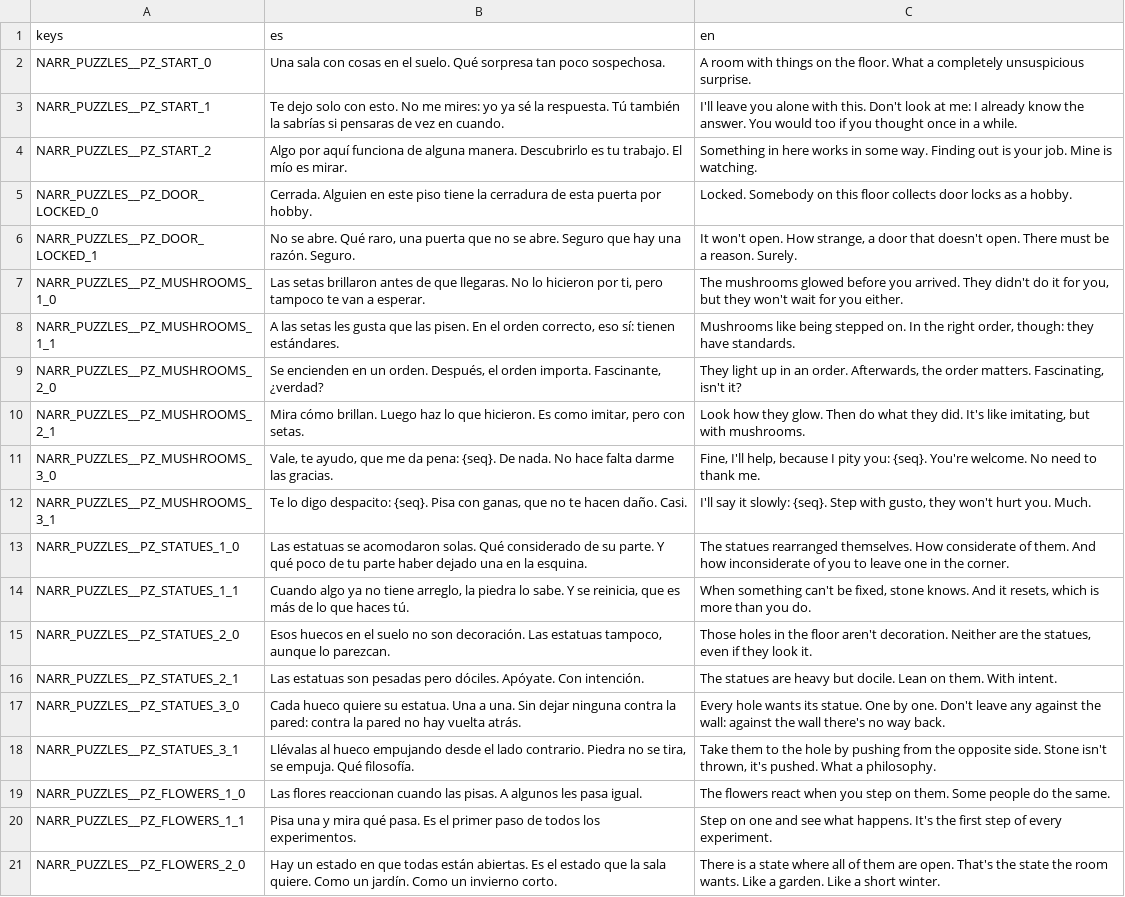
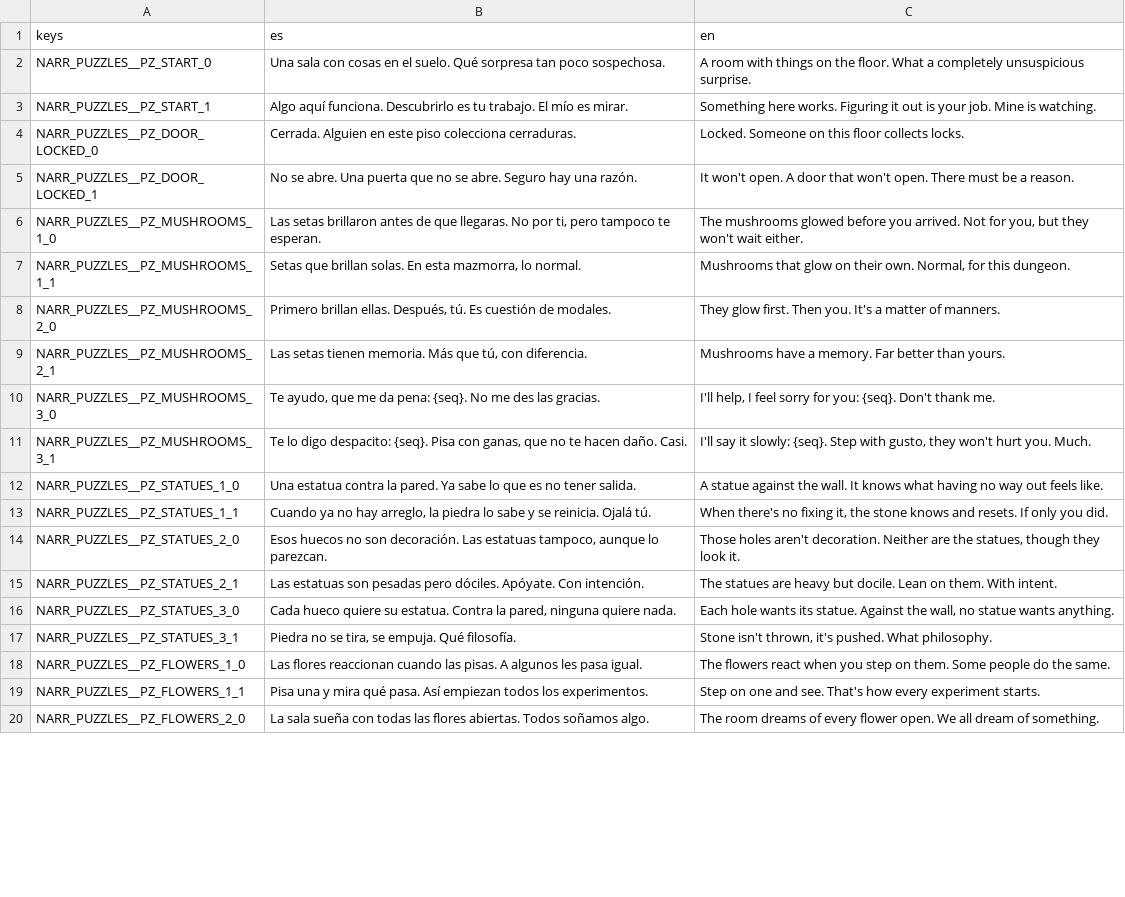
Before and after one commit to Vanne11/soul_knight, a CSV file: locale/narrator_puzzles.csv, drawn as a sheet; only a part is shown; removed rows and columns are numbered as before the commit, all else as after; the diff covers the shown part only; the diff names each change by its address in the sheet, - before the commit and + after, or states it on an @@ line.

Commit message:
H3b: recorta y sube la chispa de narrador y textos de salas, acertijos y eventos de piso
Pistas de acertijos sutiles, sin instrucciones; chistes repetidos con un solo hogar.

Con cariño, Nico.

```diff
--- a/locale/narrator_puzzles.csv
+++ b/locale/narrator_puzzles.csv
-B3 (es): Te dejo solo con esto. No me mires: yo ya sé la respuesta. Tú también la sabrías si pensaras de vez en cuando.
+B3 (es): Algo aquí funciona. Descubrirlo es tu trabajo. El mío es mirar.
-C3 (en): I'll leave you alone with this. Don't look at me: I already know the answer. You would too if you thought once in a while.
+C3 (en): Something here works. Figuring it out is your job. Mine is watching.
-row 4: NARR_PUZZLES__PZ_START_2 | Algo por aquí funciona de alguna manera. Descubrirlo es tu trabajo. El mío es mirar. | Something in here works in some way. Finding out is your job. Mine is watching.
-B4 (es): …este piso tiene la cerradura de esta puerta por hobby.
+B4 (es): …este piso colecciona cerraduras.
-C4 (en): Locked. Somebody on this floor collects door locks as a hobby.
+C4 (en): Locked. Someone on this floor collects locks.
-B5 (es): …se abre. Qué raro, una puerta que no se abre. Seguro que hay una razón. Seguro.
+B5 (es): …se abre. Una puerta que no se abre. Seguro hay una razón.
-C5 (en): …won't open. How strange, a door that doesn't open. There must be a reason. Surely.
+C5 (en): …won't open. A door that won't open. There must be a reason.
-B6 (es): …llegaras. No lo hicieron por ti, pero tampoco te van a esperar.
+B6 (es): …llegaras. No por ti, pero tampoco te esperan.
-C6 (en): …you arrived. They didn't do it for you, but they won't wait for you either.
+C6 (en): …you arrived. Not for you, but they won't wait either.
-B7 (es): A las setas les gusta que las pisen. En el orden correcto, eso sí: tienen estándares.
+B7 (es): Setas que brillan solas. En esta mazmorra, lo normal.
-C7 (en): Mushrooms like being stepped on. In the right order, though: they have standards.
+C7 (en): Mushrooms that glow on their own. Normal, for this dungeon.
-B8 (es): Se encienden en un orden. Después, el orden importa. Fascinante, ¿verdad?
+B8 (es): Primero brillan ellas. Después, tú. Es cuestión de modales.
-C8 (en): They light up in an order. Afterwards, the order matters. Fascinating, isn't it?
+C8 (en): They glow first. Then you. It's a matter of manners.
-B9 (es): Mira cómo brillan. Luego haz lo que hicieron. Es como imitar, pero con setas.
+B9 (es): Las setas tienen memoria. Más que tú, con diferencia.
-C9 (en): Look how they glow. Then do what they did. It's like imitating, but with mushrooms.
+C9 (en): Mushrooms have a memory. Far better than yours.
-B10 (es): Vale, te ayudo, que me da pena: {seq}. De nada. No hace falta darme las gracias.
+B10 (es): Te ayudo, que me da pena: {seq}. No me des las gracias.
-C10 (en): Fine, I'll help, because I pity you: {seq}. You're welcome. No need to thank me.
+C10 (en): I'll help, I feel sorry for you: {seq}. Don't thank me.
-B12 (es): Las estatuas se acomodaron solas. Qué considerado de su parte. Y qué poco de tu parte haber dejado una en la esquina.
+B12 (es): Una estatua contra la pared. Ya sabe lo que es no tener salida.
-C12 (en): The statues rearranged themselves. How considerate of them. And how inconsiderate of you to leave one in the corner.
+C12 (en): A statue against the wall. It knows what having no way out feels like.
-B13 (es): Cuando algo ya no tiene arreglo, la piedra lo sabe. Y se reinicia, que es más de lo que haces tú.
+B13 (es): Cuando ya no hay arreglo, la piedra lo sabe y se reinicia. Ojalá tú.
-C13 (en): When something can't be fixed, stone knows. And it resets, which is more than you do.
+C13 (en): When there's no fixing it, the stone knows and resets. If only you did.
-B14 (es): Esos huecos en el suelo no son…
+B14 (es): Esos huecos no son…
-C14 (en): Those holes in the floor aren't decoration. Neither are the statues, even if they look…
+C14 (en): Those holes aren't decoration. Neither are the statues, though they look…
-B16 (es): …su estatua. Una a una. Sin dejar ninguna contra la pared: contra la pared no hay vuelta atrás.
+B16 (es): …su estatua. Contra la pared, ninguna quiere nada.
-C16 (en): Every hole wants its statue. One by one. Don't leave any against the wall: against the wall there's no way back.
+C16 (en): Each hole wants its statue. Against the wall, no statue wants anything.
-B17 (es): Llévalas al hueco empujando desde el lado contrario. Piedra no…
+B17 (es): Piedra no…
-C17 (en): Take them to the hole by pushing from the opposite side. Stone isn't thrown, it's pushed. What a philosophy.
+C17 (en): Stone isn't thrown, it's pushed. What philosophy.
-B19 (es): …qué pasa. Es el primer paso de todos los…
+B19 (es): …qué pasa. Así empiezan todos los…
-C19 (en): …one and see what happens. It's the first step of every experiment.
+C19 (en): …one and see. That's how every experiment starts.
-B20 (es): Hay un estado en que todas están abiertas. Es el estado que la sala quiere. Como un jardín. Como un invierno corto.
+B20 (es): La sala sueña con todas las flores abiertas. Todos soñamos algo.
-C20 (en): There is a state where all of them are open. That's the state the room wants. Like a garden. Like a short winter.
+C20 (en): The room dreams of every flower open. We all dream of something.
```
Also changed, not shown: 3 removed rows and 54 edited cells elsewhere in this file, locale/acertijos2.csv, locale/narrator_acertijos2.csv, 7 other files.
